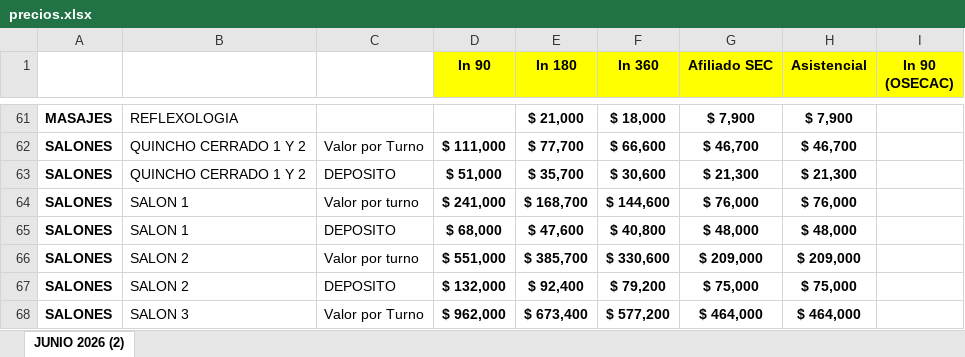
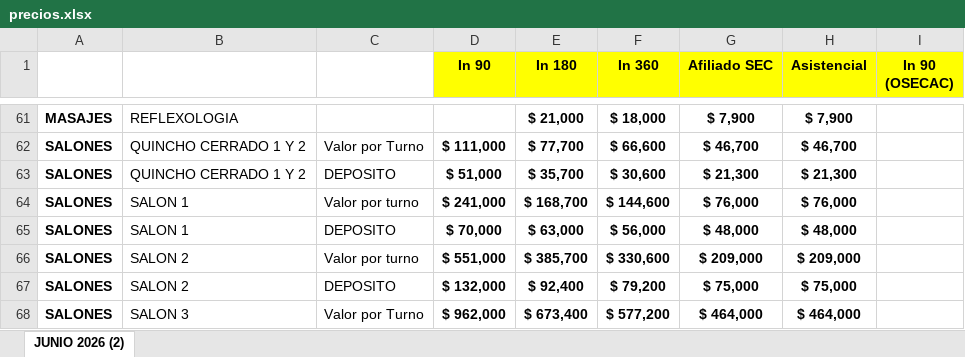
Before and after one commit to IntegraJunin/portal-operativo, an Excel workbook: precios.xlsx, sheet JUNIO 2026 (2), drawn as a sheet; only a part is shown, gaps mark what is left out; values as stored, in another font and other column widths than the file's, no borders; the diff names each change by its address in the sheet, - before the commit and + after, or states it on an @@ line.

Commit message:
Add files via upload

```diff
--- a/precios.xlsx (sheet JUNIO 2026 (2))
+++ b/precios.xlsx (sheet JUNIO 2026 (2))
-D65 (In 90): $ 68,000
+D65 (In 90): $ 70,000
-E65 (In 180): $ 47,600
+E65 (In 180): $ 63,000
-F65 (In 360): $ 40,800
+F65 (In 360): $ 56,000
```
